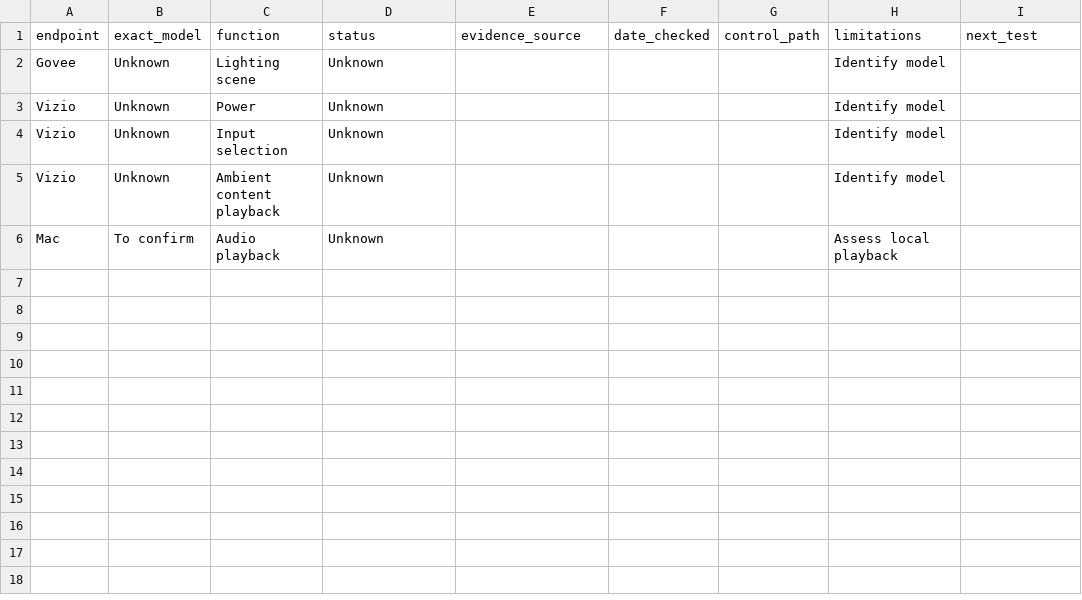
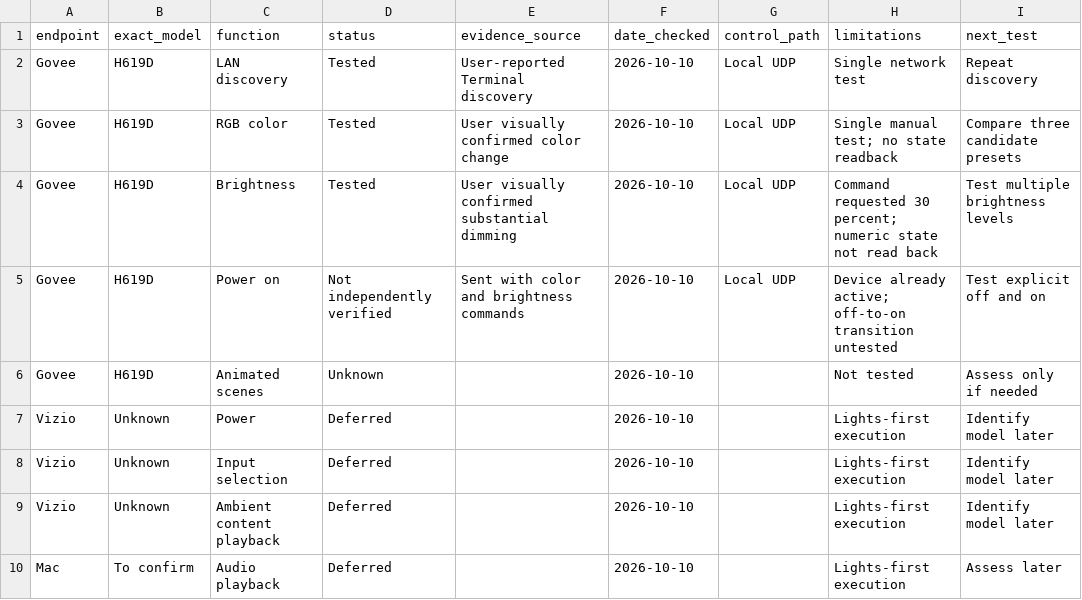
Before and after one commit to johnsonzach0811/Automated-Room-Environment, a CSV file: templates/compatibility-register.csv, drawn as a sheet.

Commit message:
Record H619D lighting feasibility progress

```diff
--- a/templates/compatibility-register.csv
+++ b/templates/compatibility-register.csv
@@ -1,6 +1,10 @@
 endpoint,exact_model,function,status,evidence_source,date_checked,control_path,limitations,next_test
-Govee,Unknown,Lighting scene,Unknown,,,,Identify model,
-Vizio,Unknown,Power,Unknown,,,,Identify model,
-Vizio,Unknown,Input selection,Unknown,,,,Identify model,
-Vizio,Unknown,Ambient content playback,Unknown,,,,Identify model,
-Mac,To confirm,Audio playback,Unknown,,,,Assess local playback,
+Govee,H619D,LAN discovery,Tested,User-reported Terminal discovery,2026-10-10,Local UDP,Single network test,Repeat discovery
+Govee,H619D,RGB color,Tested,User visually confirmed color change,2026-10-10,Local UDP,Single manual test; no state readback,Compare three candidate presets
+Govee,H619D,Brightness,Tested,User visually confirmed substantial dimming,2026-10-10,Local UDP,Command requested 30 percent; numeric state not read back,Test multiple brightness levels
+Govee,H619D,Power on,Not independently verified,Sent with color and brightness commands,2026-10-10,Local UDP,Device already active; off-to-on transition untested,Test explicit off and on
+Govee,H619D,Animated scenes,Unknown,,2026-10-10,,Not tested,Assess only if needed
+Vizio,Unknown,Power,Deferred,,2026-10-10,,Lights-first execution,Identify model later
+Vizio,Unknown,Input selection,Deferred,,2026-10-10,,Lights-first execution,Identify model later
+Vizio,Unknown,Ambient content playback,Deferred,,2026-10-10,,Lights-first execution,Identify model later
+Mac,To confirm,Audio playback,Deferred,,2026-10-10,,Lights-first execution,Assess later
```
